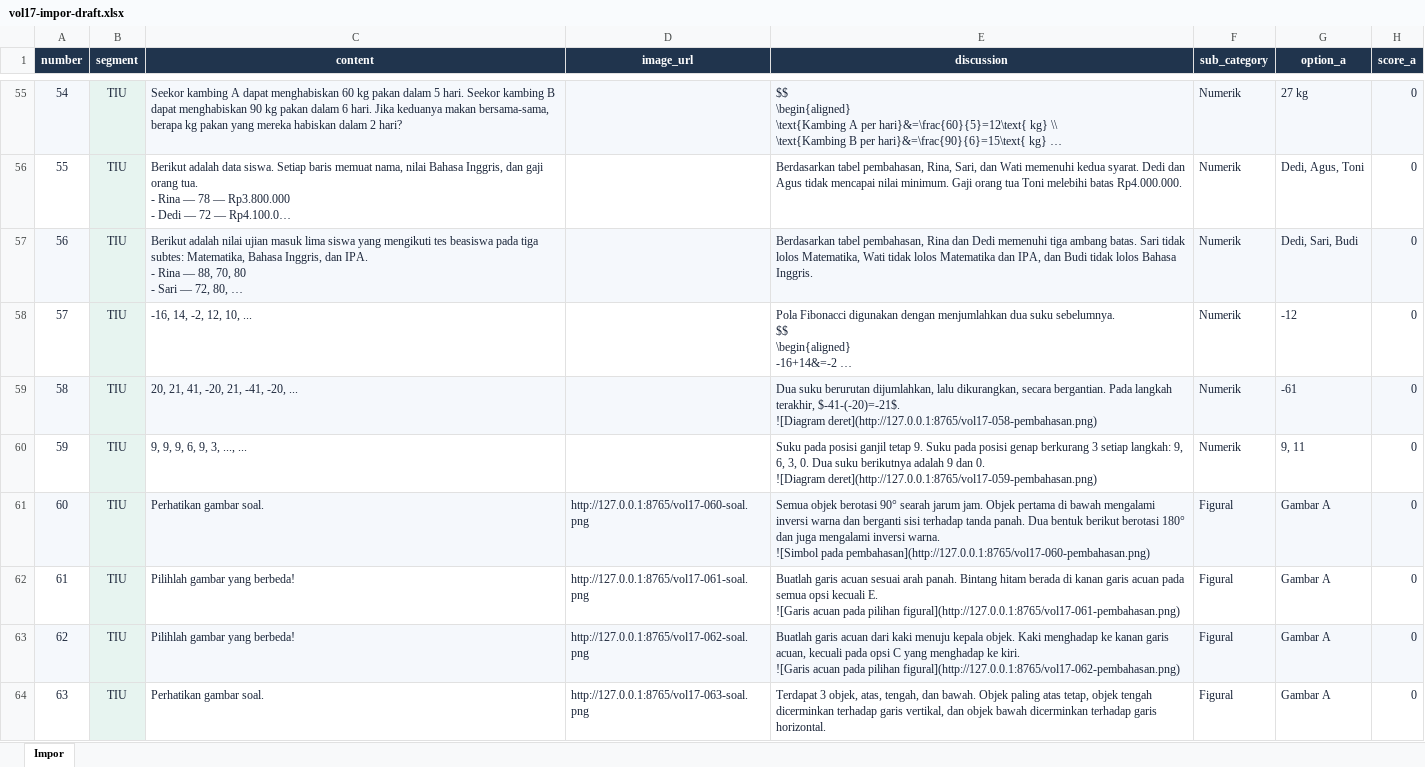
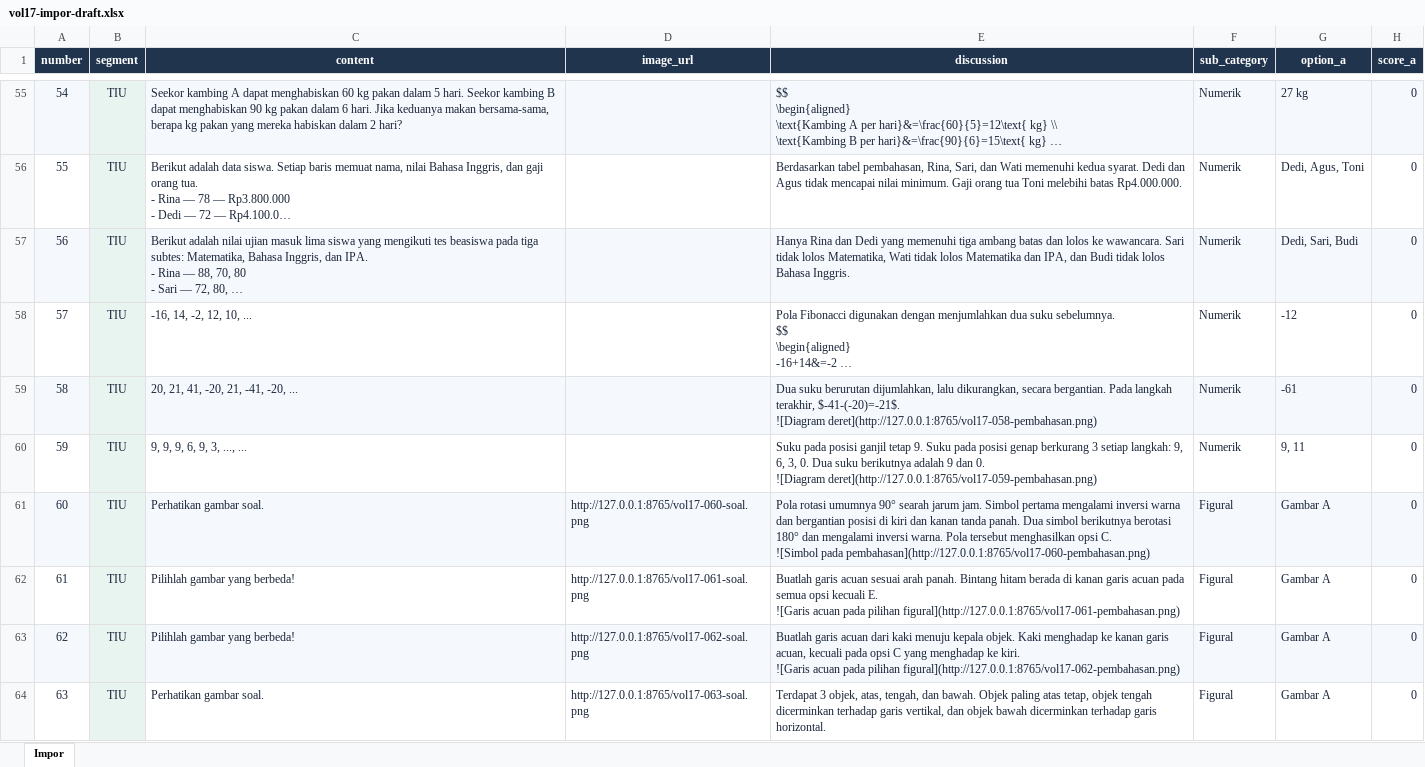
Before and after one commit to WillyHanafi1/Test-CPNS, an Excel workbook: data/Packet 1/outputs/packet1-vol17/vol17-impor-draft.xlsx, sheet Impor, drawn as a sheet; only a part is shown, gaps mark what is left out; long unchanged cells end in …; values as stored, in another font and other column widths than the file's, no borders; ↵ is a line break in a cell; the diff covers the shown part only; the diff names each change by its address in the sheet, - before the commit and + after, or states it on an @@ line.

```diff
--- a/data/Packet 1/outputs/packet1-vol17/vol17-impor-draft.xlsx (sheet Impor)
+++ b/data/Packet 1/outputs/packet1-vol17/vol17-impor-draft.xlsx (sheet Impor)
-E57 (discussion): Berdasarkan tabel pembahasan, Rina dan Dedi memenuhi tiga ambang batas. Sari tidak…
+E57 (discussion): Hanya Rina dan Dedi yang memenuhi tiga ambang batas dan lolos ke wawancara. Sari tidak…
-E61 (discussion): Semua objek berotasi 90° searah jarum jam. Objek pertama di bawah mengalami inversi warna dan berganti sisi terhadap tanda panah. Dua bentuk berikut berotasi 180° dan juga mengalami inversi warna. ↵ ![Simbol pada…
+E61 (discussion): Pola rotasi umumnya 90° searah jarum jam. Simbol pertama mengalami inversi warna dan bergantian posisi di kiri dan kanan tanda panah. Dua simbol berikutnya berotasi 180° dan mengalami inversi warna. Pola tersebut menghasilkan opsi C. ↵ ![Simbol pada…
```
Also changed, not shown: 1 edited cell elsewhere in this sheet, data/Packet 2/outputs/packet2-vol18/vol18-impor-draft.xlsx, data/Packet 3/outputs/packet3-vol19/vol19-impor-draft.xlsx, 10 other files.
